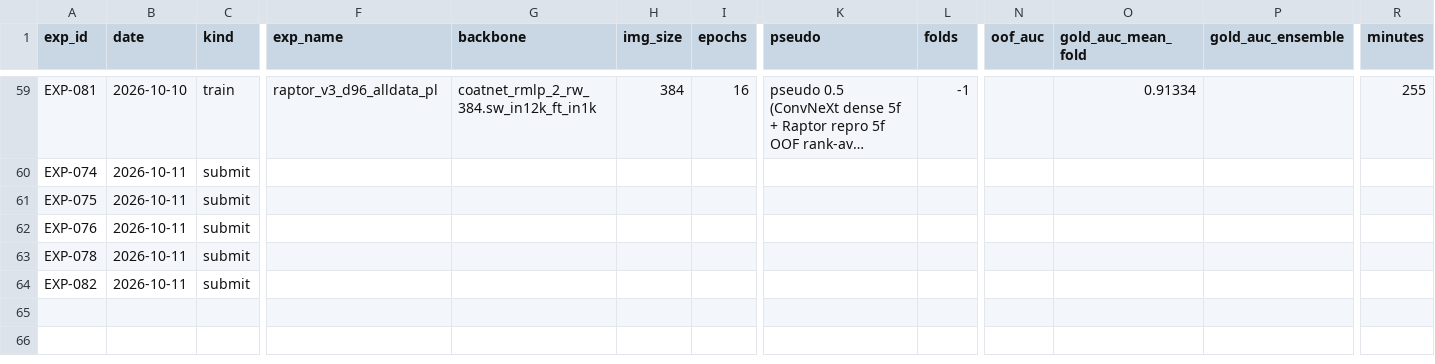
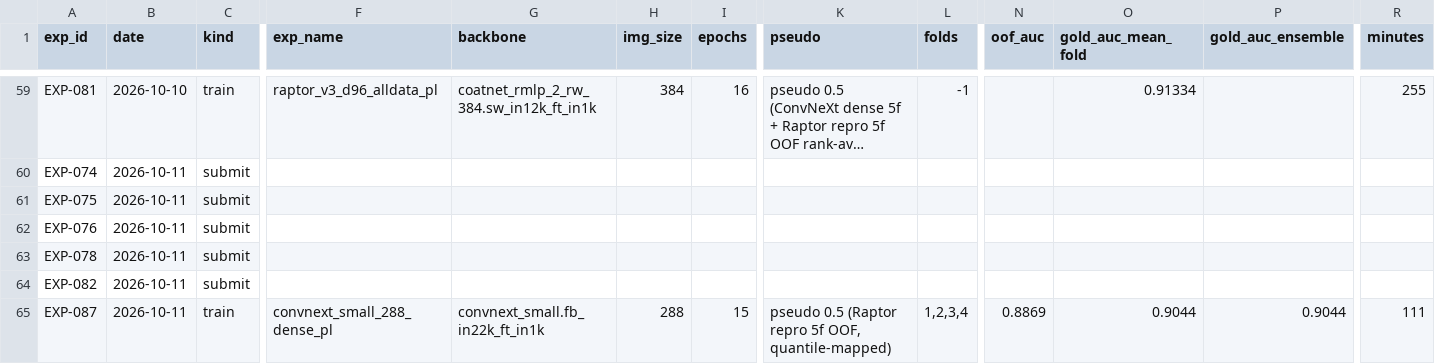
Before and after one commit to hllj/rsna-knee-abnormality-detection, a CSV file: experiments/registry.csv, drawn as a sheet; only a part is shown, gaps mark what is left out; long unchanged cells end in …; rows hold the shown columns only; the diff covers the shown part only; the diff names each change by its address in the sheet, - before the commit and + after, or states it on an @@ line.

```diff
--- a/experiments/registry.csv
+++ b/experiments/registry.csv
+row 65: EXP-087 | 2026-10-11 | train | convnext_small_288_dense_pl | convnext_small.fb_in22k_ft_in1k | 288 | 15 | pseudo 0.5 (Raptor repro 5f OOF, quantile-mapped) | 1,2,3,4 | 0.8869 | 0.9044 | 0.9044 | 111
```
Also changed, not shown: 1 added row elsewhere in this file.
